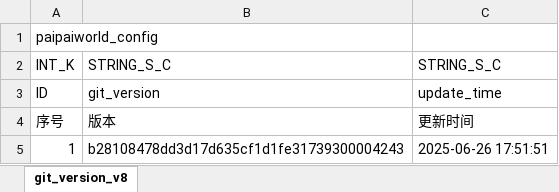
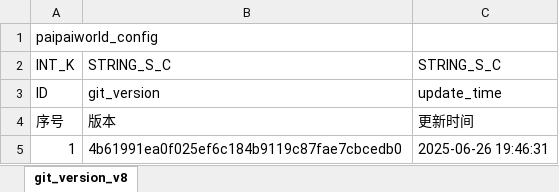
Before and after one commit to chensusu123/myfirsthub, an Excel workbook: servers/maze_main_server/conf.d/data/git_version_v8【配表版本号】.xlsx, sheet git_version_v8, drawn as a sheet; values as stored, in another font and other column widths than the file's, no borders; the diff names each change by its address in the sheet, - before the commit and + after, or states it on an @@ line.

```diff
--- a/servers/maze_main_server/conf.d/data/git_version_v8【配表版本号】.xlsx (sheet git_version_v8)
+++ b/servers/maze_main_server/conf.d/data/git_version_v8【配表版本号】.xlsx (sheet git_version_v8)
-B5: b28108478dd3d17d635cf1d1fe31739300004243
+B5: 4b61991ea0f025ef6c184b9119c87fae7cbcedb0
-C5: 2025-06-26 17:51:51
+C5: 2025-06-26 19:46:31
```
Also changed, not shown: servers/maze_main_server/conf.d/data/doll_map_puzzle_new_v8【人偶-地图数据-新解谜】.xlsx, 1 other file.
